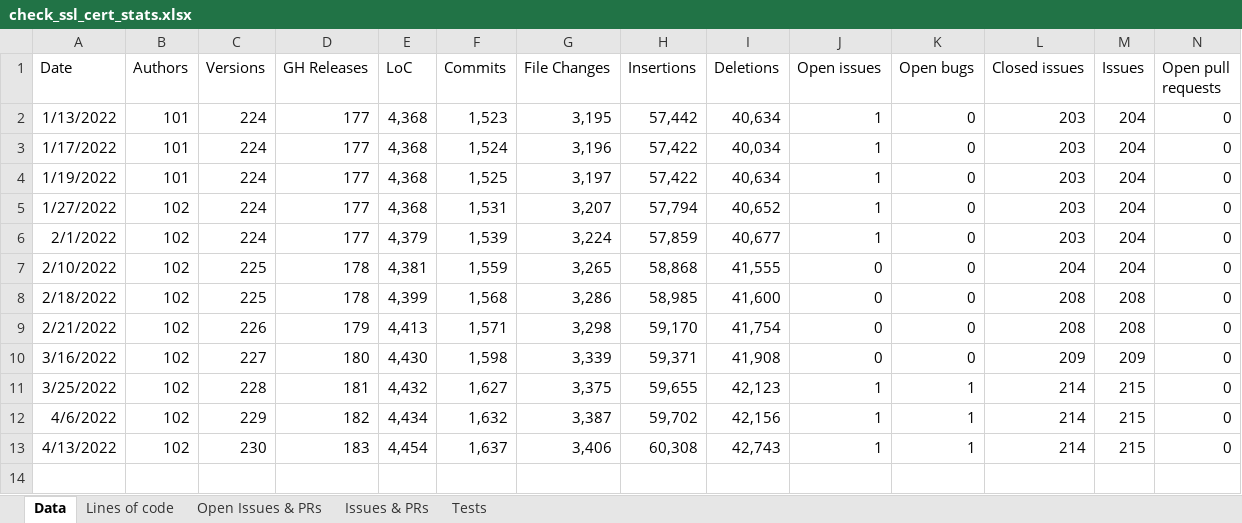
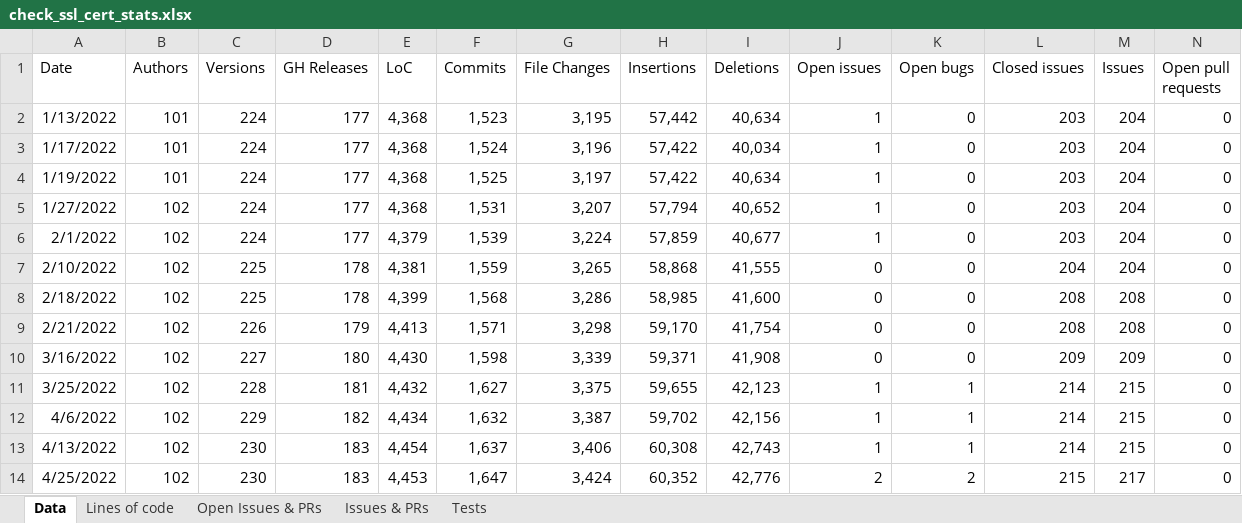
Before and after one commit to matteocorti/check_ssl_cert, an Excel workbook: varia/check_ssl_cert_stats.xlsx, sheet Data, drawn as a sheet; only a part is shown; values as stored, in another font and other column widths than the file's, no borders; table styles not drawn; rows hold the shown columns only; the diff names each change by its address in the sheet, - before the commit and + after, or states it on an @@ line.

Commit message:
Updated the stats

```diff
--- a/varia/check_ssl_cert_stats.xlsx (sheet Data)
+++ b/varia/check_ssl_cert_stats.xlsx (sheet Data)
+row 14: 4/25/2022 | 102 | 230 | 183 | 4,453 | 1,647 | 3,424 | 60,352 | 42,776 | 2 | 2 | 215 | 217 | 0
```
Also changed, not shown: charts or pictures.
